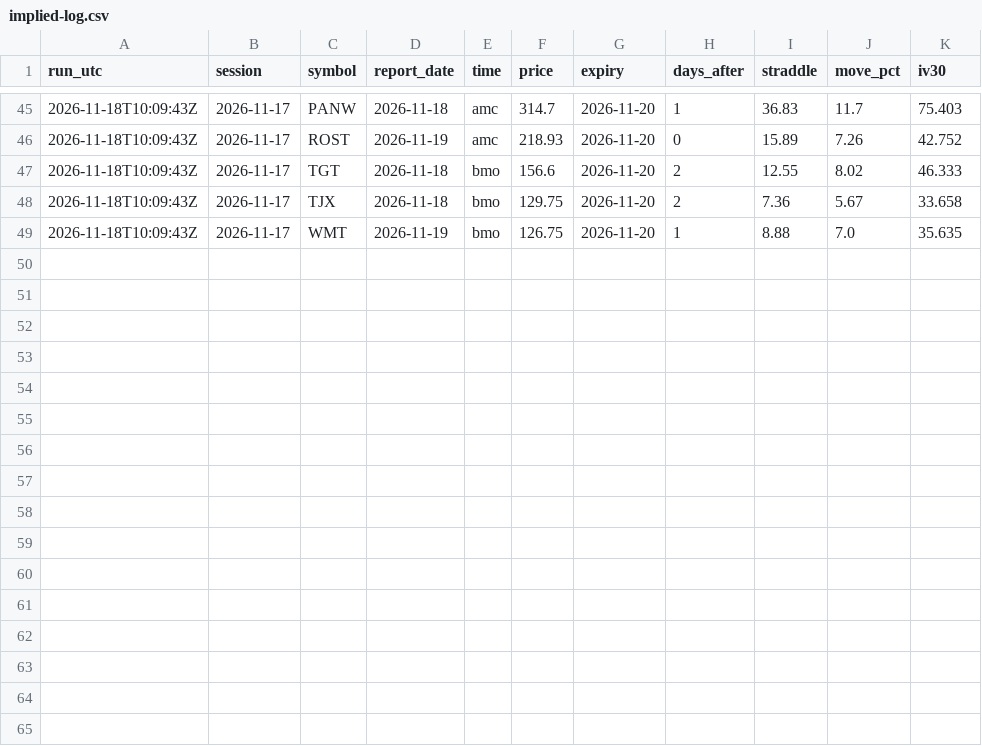
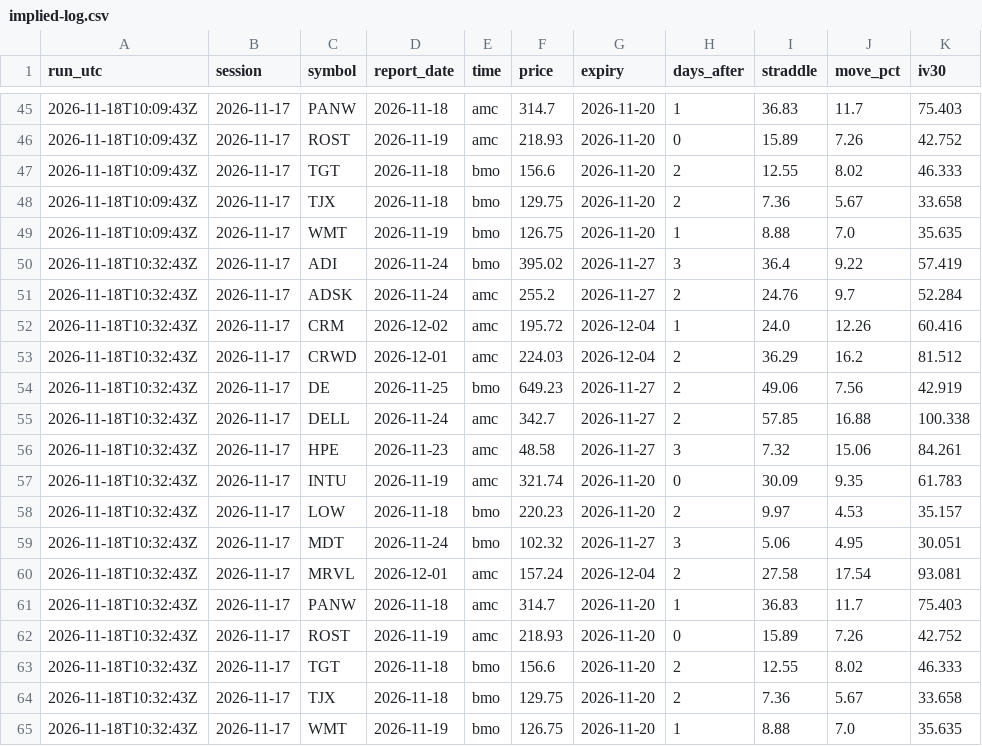
Before and after one commit to mrmikerbrown-maker/Pulse-Site-Demo-v1-Not-Public, a CSV file: earnings-moves/implied-log.csv, drawn as a sheet; only a part is shown, gaps mark what is left out.

```diff
--- a/earnings-moves/implied-log.csv
+++ b/earnings-moves/implied-log.csv
@@ -49 +49,17 @@ run_utc,session,symbol,report_date,time,price,expiry,days_after,straddle,move_pc
 2026-11-18T10:09:43Z,2026-11-17,WMT,2026-11-19,bmo,126.75,2026-11-20,1,8.88,7.0,35.635
+2026-11-18T10:32:43Z,2026-11-17,ADI,2026-11-24,bmo,395.02,2026-11-27,3,36.4,9.22,57.419
+2026-11-18T10:32:43Z,2026-11-17,ADSK,2026-11-24,amc,255.2,2026-11-27,2,24.76,9.7,52.284
+2026-11-18T10:32:43Z,2026-11-17,CRM,2026-12-02,amc,195.72,2026-12-04,1,24.0,12.26,60.416
+2026-11-18T10:32:43Z,2026-11-17,CRWD,2026-12-01,amc,224.03,2026-12-04,2,36.29,16.2,81.512
+2026-11-18T10:32:43Z,2026-11-17,DE,2026-11-25,bmo,649.23,2026-11-27,2,49.06,7.56,42.919
+2026-11-18T10:32:43Z,2026-11-17,DELL,2026-11-24,amc,342.7,2026-11-27,2,57.85,16.88,100.338
+2026-11-18T10:32:43Z,2026-11-17,HPE,2026-11-23,amc,48.58,2026-11-27,3,7.32,15.06,84.261
+2026-11-18T10:32:43Z,2026-11-17,INTU,2026-11-19,amc,321.74,2026-11-20,0,30.09,9.35,61.783
+2026-11-18T10:32:43Z,2026-11-17,LOW,2026-11-18,bmo,220.23,2026-11-20,2,9.97,4.53,35.157
+2026-11-18T10:32:43Z,2026-11-17,MDT,2026-11-24,bmo,102.32,2026-11-27,3,5.06,4.95,30.051
+2026-11-18T10:32:43Z,2026-11-17,MRVL,2026-12-01,amc,157.24,2026-12-04,2,27.58,17.54,93.081
+2026-11-18T10:32:43Z,2026-11-17,PANW,2026-11-18,amc,314.7,2026-11-20,1,36.83,11.7,75.403
+2026-11-18T10:32:43Z,2026-11-17,ROST,2026-11-19,amc,218.93,2026-11-20,0,15.89,7.26,42.752
+2026-11-18T10:32:43Z,2026-11-17,TGT,2026-11-18,bmo,156.6,2026-11-20,2,12.55,8.02,46.333
+2026-11-18T10:32:43Z,2026-11-17,TJX,2026-11-18,bmo,129.75,2026-11-20,2,7.36,5.67,33.658
+2026-11-18T10:32:43Z,2026-11-17,WMT,2026-11-19,bmo,126.75,2026-11-20,1,8.88,7.0,35.635
```
Also changed, not shown: 2 other files.
